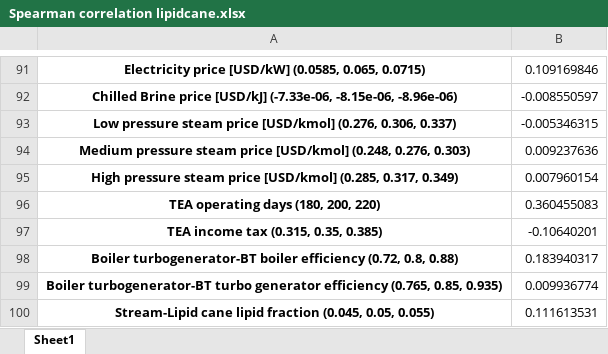
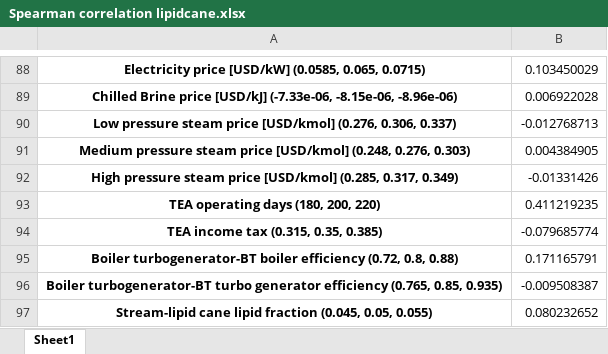
Before and after one commit to BioSTEAMDevelopmentGroup/biosteam, an Excel workbook: biosteam/biorefineries/lipidcane/Spearman correlation lipidcane.xlsx, sheet Sheet1, drawn as a sheet; only a part is shown, gaps mark what is left out; values as stored, in another font and other column widths than the file's, no borders; removed rows and columns are numbered as before the commit, all else as after; the diff covers the shown part only; the diff names each change by its address in the sheet, - before the commit and + after, or states it on an @@ line.

```diff
--- a/biosteam/biorefineries/lipidcane/Spearman correlation lipidcane.xlsx (sheet Sheet1)
+++ b/biosteam/biorefineries/lipidcane/Spearman correlation lipidcane.xlsx (sheet Sheet1)
-B88: 0.109169846
+B88: 0.103450029
-B89: -0.008550597
+B89: 0.006922028
-B90: -0.005346315
+B90: -0.012768713
-B91: 0.009237636
+B91: 0.004384905
-B92: 0.007960154
+B92: -0.01331426
-B93: 0.360455083
+B93: 0.411219235
-B94: -0.10640201
+B94: -0.079685774
-B95: 0.183940317
+B95: 0.171165791
-B96: 0.009936774
+B96: -0.009508387
-row 100: Stream-Lipid cane lipid fraction (0.045, 0.05, 0.055) | 0.111613531
+row 97: Stream-lipid cane lipid fraction (0.045, 0.05, 0.055) | 0.080232652
```
Also changed, not shown: 44 added rows, 47 removed rows and 42 edited cells elsewhere in this sheet, biosteam/biorefineries/cornstover/_humbird2011.xlsx, 47 other files.
